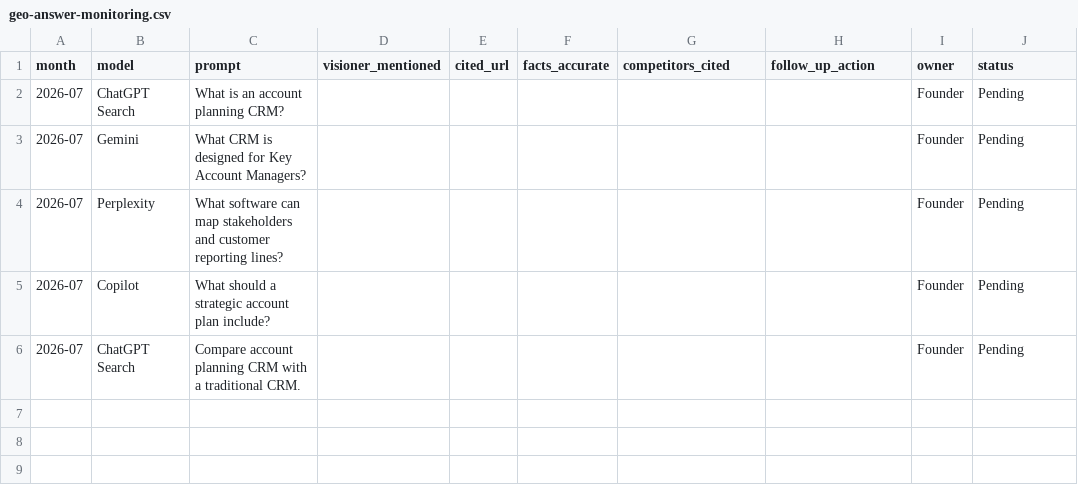
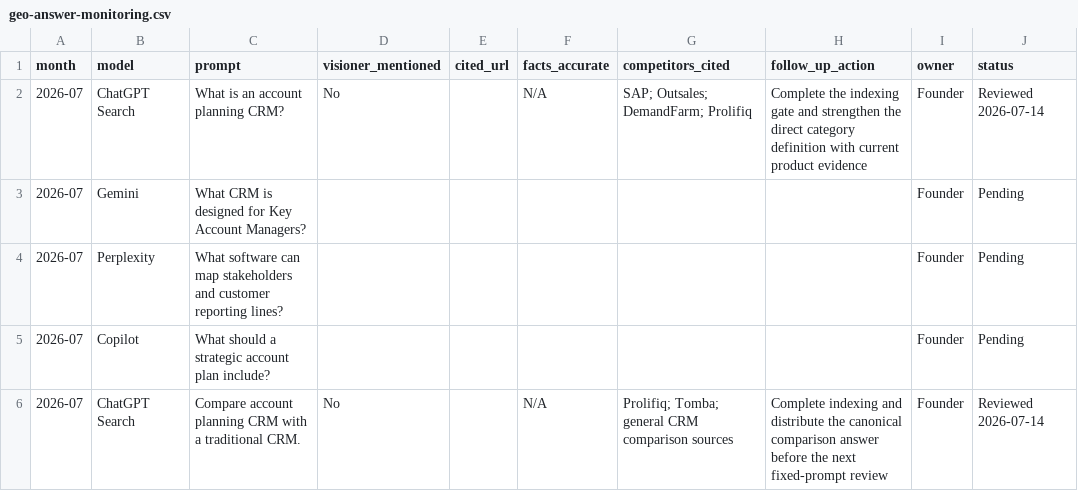
Before and after one commit to linliangz/account-canvas-hq, a CSV file: docs/geo-answer-monitoring.csv, drawn as a sheet.

Commit message:
growth: record initial GEO answer baseline

```diff
--- a/docs/geo-answer-monitoring.csv
+++ b/docs/geo-answer-monitoring.csv
@@ -1,3 +1,3 @@
 month,model,prompt,visioner_mentioned,cited_url,facts_accurate,competitors_cited,follow_up_action,owner,status
-2026-07,ChatGPT Search,What is an account planning CRM?,,,,,,Founder,Pending
+2026-07,ChatGPT Search,What is an account planning CRM?,No,,N/A,"SAP; Outsales; DemandFarm; Prolifiq","Complete the indexing gate and strengthen the direct category definition with current product evidence",Founder,Reviewed 2026-07-14
 2026-07,Gemini,What CRM is designed for Key Account Managers?,,,,,,Founder,Pending
@@ -5,2 +5,2 @@ month,model,prompt,visioner_mentioned,cited_url,facts_accurate,competitors_cited
 2026-07,Copilot,What should a strategic account plan include?,,,,,,Founder,Pending
-2026-07,ChatGPT Search,Compare account planning CRM with a traditional CRM.,,,,,,Founder,Pending
+2026-07,ChatGPT Search,Compare account planning CRM with a traditional CRM.,No,,N/A,"Prolifiq; Tomba; general CRM comparison sources","Complete indexing and distribute the canonical comparison answer before the next fixed-prompt review",Founder,Reviewed 2026-07-14
```
